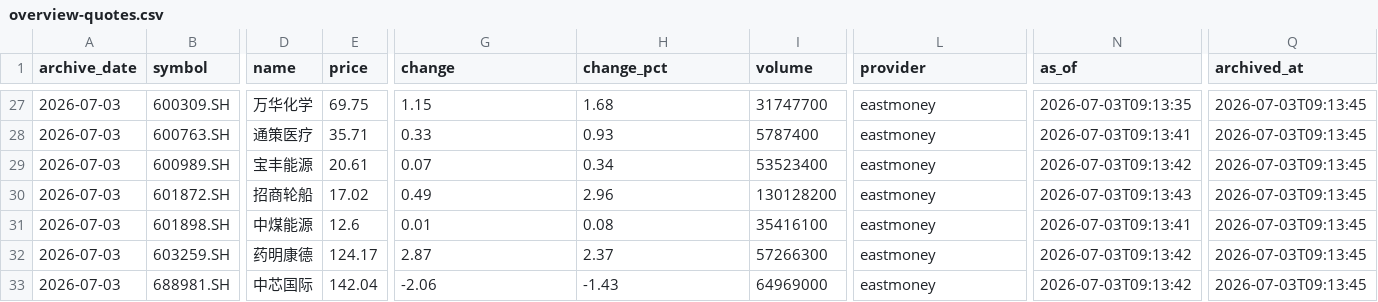
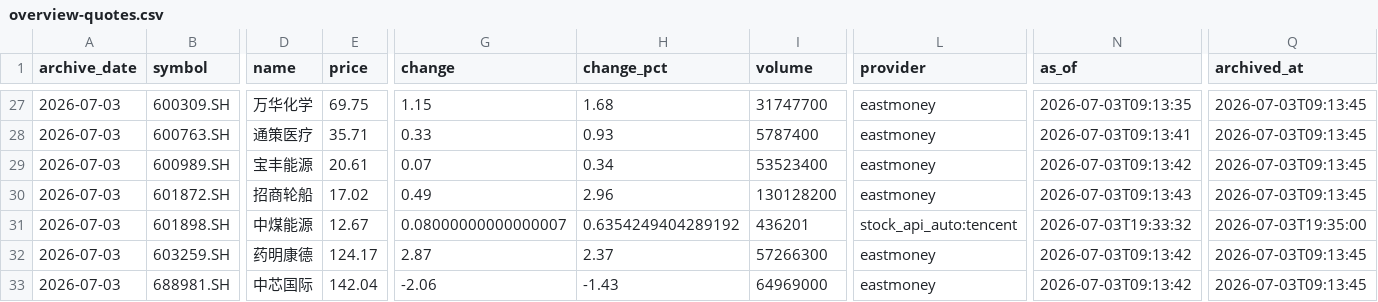
Before and after one commit to Jojozheng2020/Miraboard-new, a CSV file: data/overview-quotes.csv, drawn as a sheet; only a part is shown, gaps mark what is left out; the diff names each change by its address in the sheet, - before the commit and + after, or states it on an @@ line.

```diff
--- a/data/overview-quotes.csv
+++ b/data/overview-quotes.csv
-E31 (price): 12.6
+E31 (price): 12.67
-G31 (change): 0.01
+G31 (change): 0.08000000000000007
-H31 (change_pct): 0.08
+H31 (change_pct): 0.6354249404289192
-I31 (volume): 35416100
+I31 (volume): 436201
-L31 (provider): eastmoney
+L31 (provider): stock_api_auto:tencent
-N31 (as_of): 2026-07-03T09:13:41
+N31 (as_of): 2026-07-03T19:33:32
-Q31 (archived_at): 2026-07-03T09:13:45
+Q31 (archived_at): 2026-07-03T19:35:00
```
Also changed, not shown: 5 other files.
